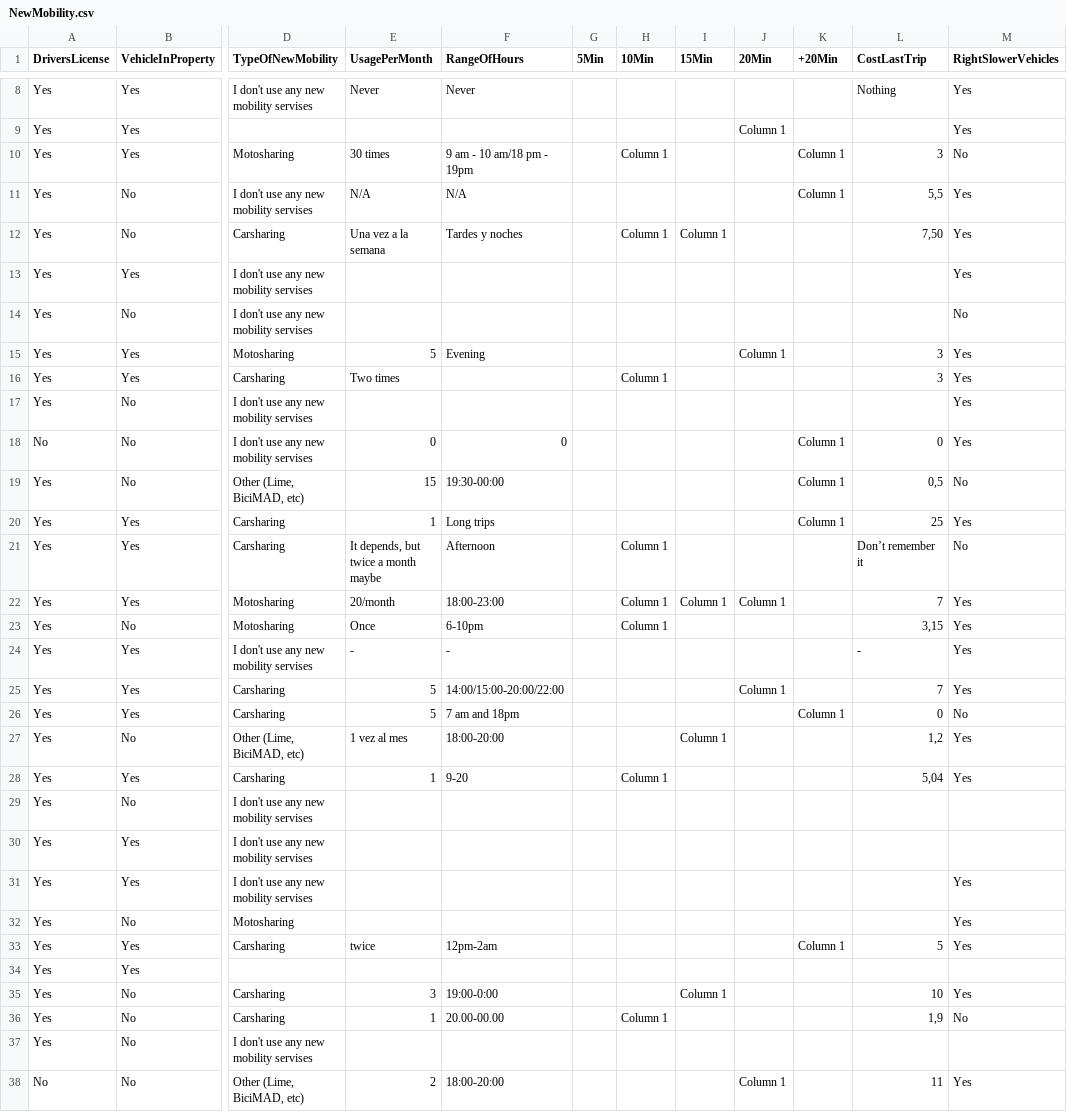
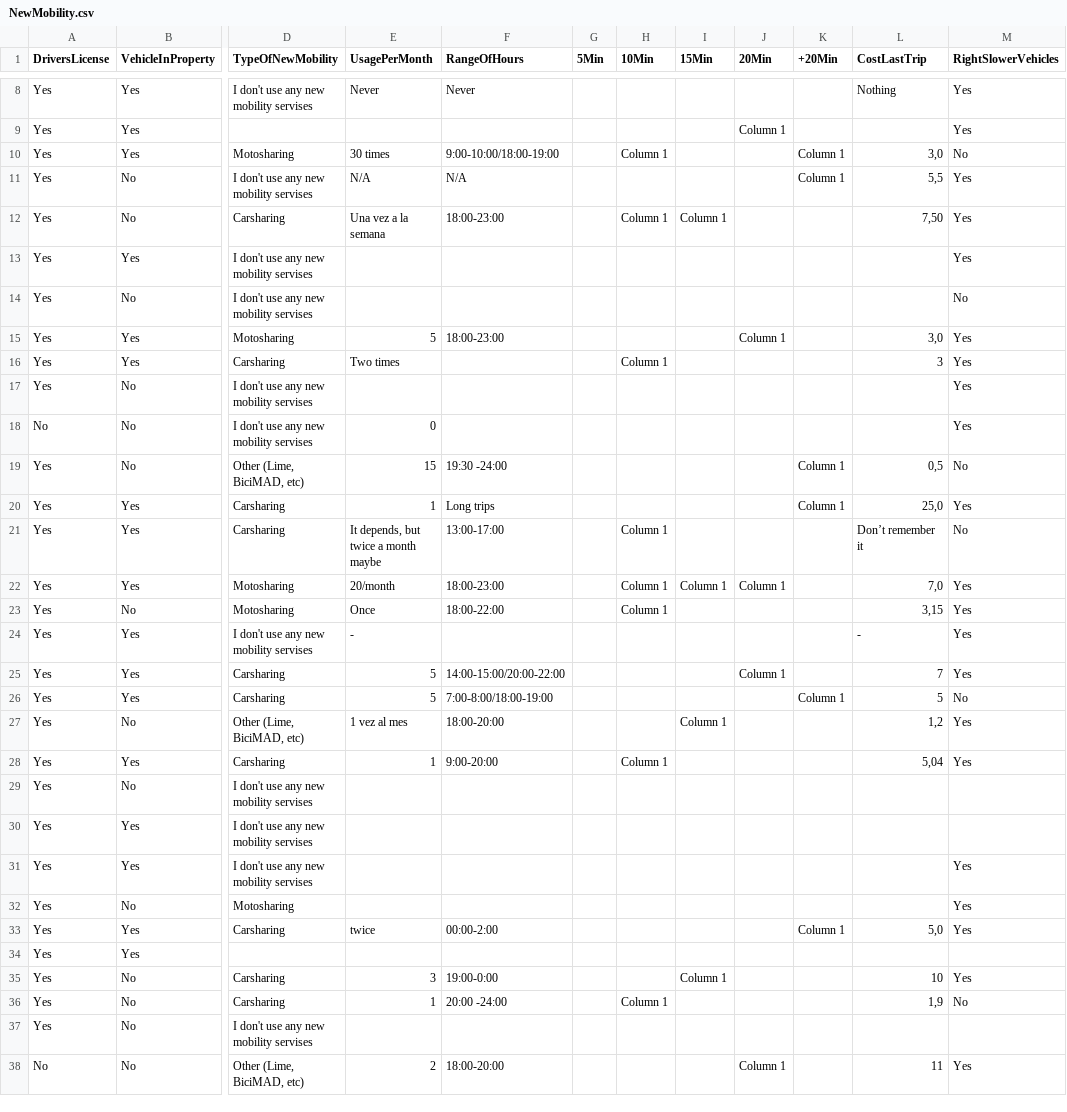
Before and after one commit to Jhdemendoza/StatisticsCourseProject, a CSV file: Data/NewMobility.csv, drawn as a sheet; only a part is shown, gaps mark what is left out; the diff covers the shown part only; the diff names each change by its address in the sheet, - before the commit and + after, or states it on an @@ line.

```diff
--- a/Data/NewMobility.csv
+++ b/Data/NewMobility.csv
-F10 (RangeOfHours): 9 am - 10 am/18 pm - 19pm
+F10 (RangeOfHours): 9:00-10:00/18:00-19:00
-L10 (CostLastTrip): 3
+L10 (CostLastTrip): 3,0
-F12 (RangeOfHours): Tardes y noches
+F12 (RangeOfHours): 18:00-23:00
-F15 (RangeOfHours): Evening
+F15 (RangeOfHours): 18:00-23:00
-L15 (CostLastTrip): 3
+L15 (CostLastTrip): 3,0
-F18 (RangeOfHours): 0
+F18 (RangeOfHours): (empty)
-K18 (+20Min): Column 1
+K18 (+20Min): (empty)
-L18 (CostLastTrip): 0
+L18 (CostLastTrip): (empty)
-F19 (RangeOfHours): 19:30-00:00
+F19 (RangeOfHours): 19:30 -24:00
-L20 (CostLastTrip): 25
+L20 (CostLastTrip): 25,0
-F21 (RangeOfHours): Afternoon
+F21 (RangeOfHours): 13:00-17:00
-L22 (CostLastTrip): 7
+L22 (CostLastTrip): 7,0
-F23 (RangeOfHours): 6-10pm
+F23 (RangeOfHours): 18:00-22:00
-F24 (RangeOfHours): -
+F24 (RangeOfHours): (empty)
-F25 (RangeOfHours): 14:00/15:00-20:00/22:00
+F25 (RangeOfHours): 14:00-15:00/20:00-22:00
-F26 (RangeOfHours): 7 am and 18pm
+F26 (RangeOfHours): 7:00-8:00/18:00-19:00
-L26 (CostLastTrip): 0
+L26 (CostLastTrip): 5
-F28 (RangeOfHours): 9-20
+F28 (RangeOfHours): 9:00-20:00
-F33 (RangeOfHours): 12pm-2am
+F33 (RangeOfHours): 00:00-2:00
-L33 (CostLastTrip): 5
+L33 (CostLastTrip): 5,0
-F36 (RangeOfHours): 20.00-00.00
+F36 (RangeOfHours): 20:00 -24:00
```
Also changed, not shown: 45 edited cells elsewhere in this file, 1 other file.
